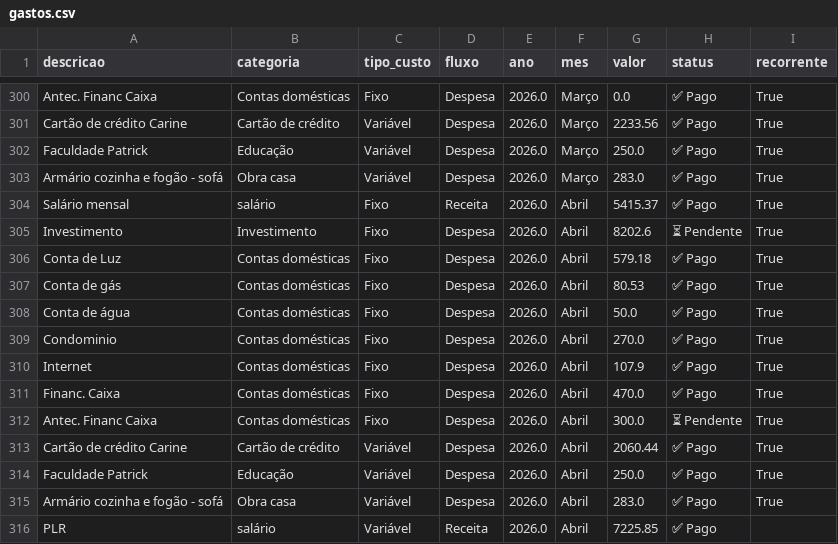
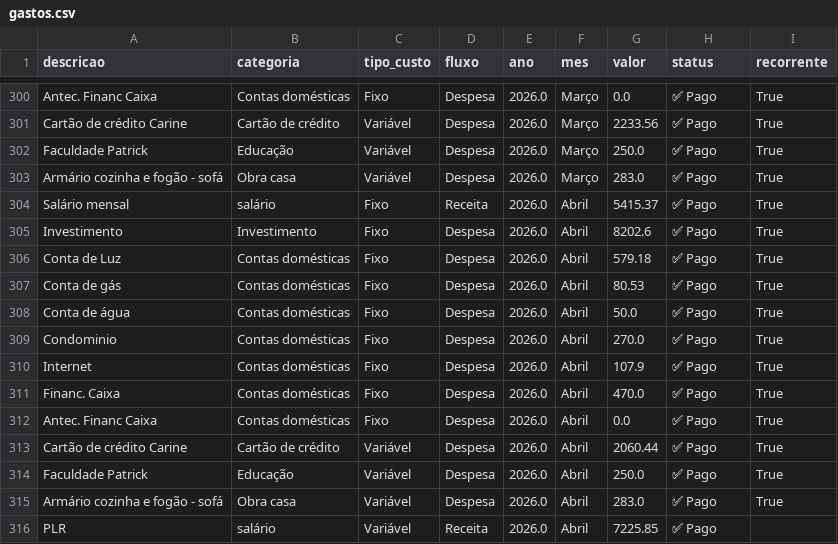
Before and after one commit to PatrickBravo10/Investimentos, a CSV file: gastos.csv, drawn as a sheet; only a part is shown, gaps mark what is left out.

Commit message:
Save Abril

```diff
--- a/gastos.csv
+++ b/gastos.csv
@@ -304,3 +304,3 @@ Armário cozinha e fogão - sofá,Obra casa,Variável,Despesa,2026.0,Março,283.
 Salário mensal,salário,Fixo,Receita,2026.0,Abril,5415.37,✅ Pago,True
-Investimento,Investimento,Fixo,Despesa,2026.0,Abril,8202.6,⏳ Pendente,True
+Investimento,Investimento,Fixo,Despesa,2026.0,Abril,8202.6,✅ Pago,True
 Conta de Luz,Contas domésticas,Fixo,Despesa,2026.0,Abril,579.18,✅ Pago,True
@@ -311,3 +311,3 @@ Internet,Contas domésticas,Fixo,Despesa,2026.0,Abril,107.9,✅ Pago,True
 Financ. Caixa,Contas domésticas,Fixo,Despesa,2026.0,Abril,470.0,✅ Pago,True
-Antec. Financ Caixa,Contas domésticas,Fixo,Despesa,2026.0,Abril,300.0,⏳ Pendente,True
+Antec. Financ Caixa,Contas domésticas,Fixo,Despesa,2026.0,Abril,0.0,✅ Pago,True
 Cartão de crédito Carine,Cartão de crédito,Variável,Despesa,2026.0,Abril,2060.44,✅ Pago,True
```
